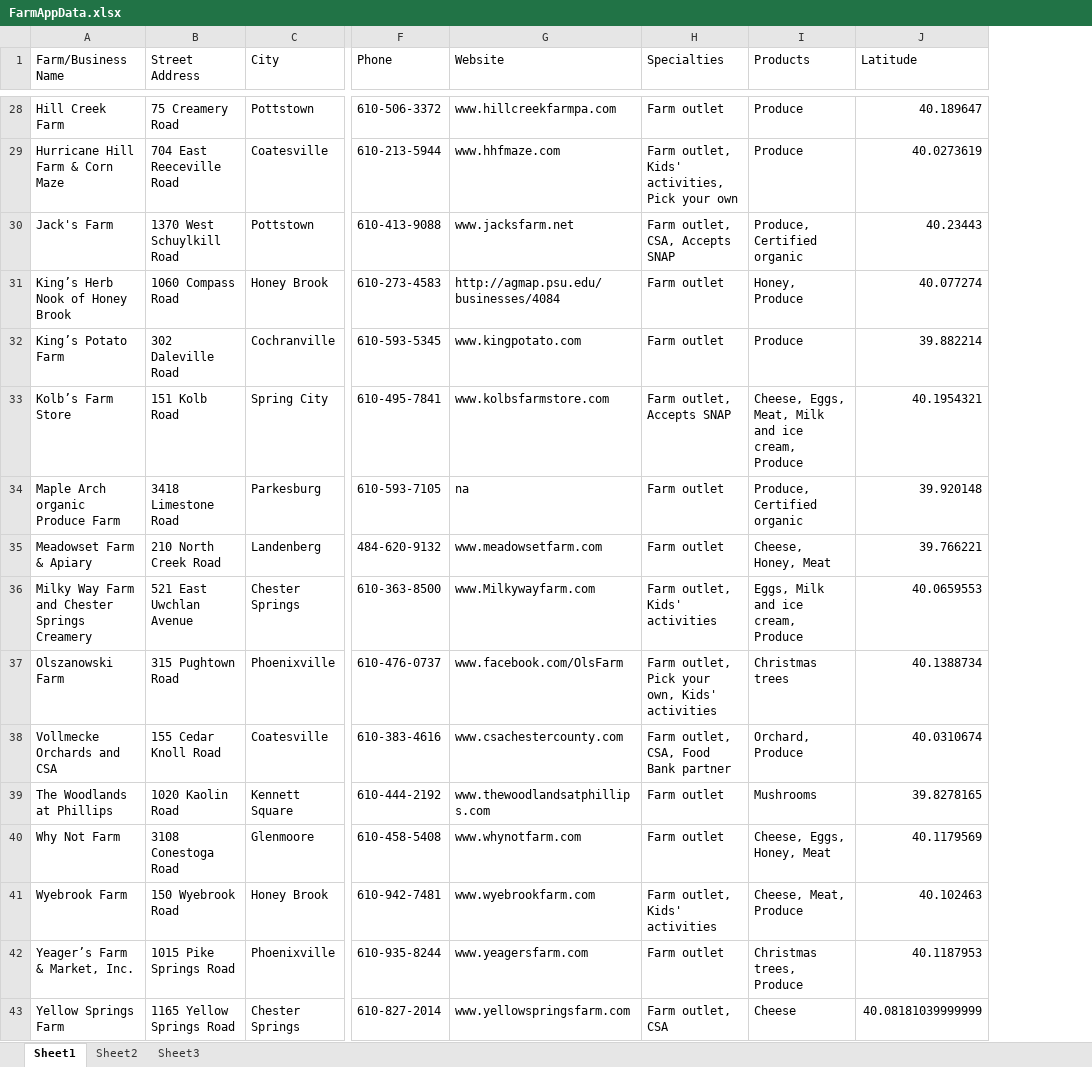
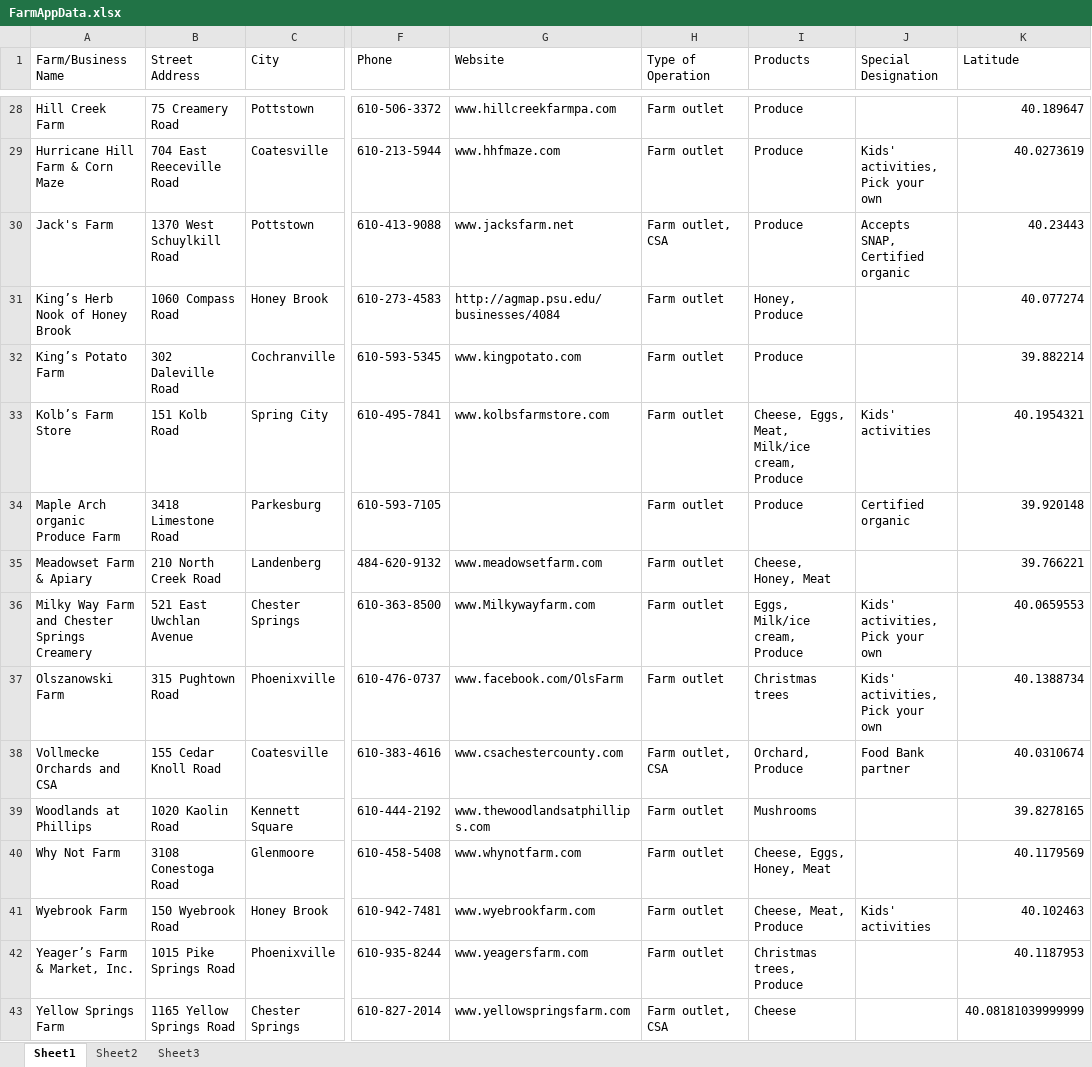
Before and after one commit to mshareef123/CCFarmApp, an Excel workbook: src/main/resources/FarmAppData.xlsx, sheet Sheet1, drawn as a sheet; only a part is shown, gaps mark what is left out; values as stored, in another font and other column widths than the file's, no cell formats; the diff covers the shown part only; the diff names each change by its address in the sheet, - before the commit and + after, or states it on an @@ line.

```diff
--- a/src/main/resources/FarmAppData.xlsx (sheet Sheet1)
+++ b/src/main/resources/FarmAppData.xlsx (sheet Sheet1)
+column J (Special Designation), rows 29-41: Kids' activities, Pick your own | Accepts SNAP, Certified organic |  |  | Kids' activities | Certified organic |  | Kids' activities, Pick your own | Kids' activities, Pick your own | Food Bank partner |  |  | Kids' activities
-H1: Specialties
+H1: Type of Operation
-H29 (Type of Operation): Farm outlet, Kids' activities, Pick your own
+H29 (Type of Operation): Farm outlet
-H30 (Type of Operation): Farm outlet, CSA, Accepts SNAP
+H30 (Type of Operation): Farm outlet, CSA
-I30 (Products): Produce, Certified organic
+I30 (Products): Produce
-H33 (Type of Operation): Farm outlet, Accepts SNAP
+H33 (Type of Operation): Farm outlet
-I33 (Products): Cheese, Eggs, Meat, Milk and ice cream, Produce
+I33 (Products): Cheese, Eggs, Meat, Milk/ice cream, Produce
-G34 (Website): na
+G34 (Website): (empty)
-I34 (Products): Produce, Certified organic
+I34 (Products): Produce
-H36 (Type of Operation): Farm outlet, Kids' activities
+H36 (Type of Operation): Farm outlet
-I36 (Products): Eggs, Milk and ice cream, Produce
+I36 (Products): Eggs, Milk/ice cream, Produce
-H37 (Type of Operation): Farm outlet, Pick your own, Kids' activities
+H37 (Type of Operation): Farm outlet
-H38 (Type of Operation): Farm outlet, CSA, Food Bank partner
+H38 (Type of Operation): Farm outlet, CSA
-A39 (Farm/Business Name): The Woodlands at Phillips
+A39 (Farm/Business Name): Woodlands at Phillips
-H41 (Type of Operation): Farm outlet, Kids' activities
+H41 (Type of Operation): Farm outlet
```
Also changed, not shown: 1 added row and 65 edited cells elsewhere in this sheet, cell formats, formulas that keep their value, 2 other files.
